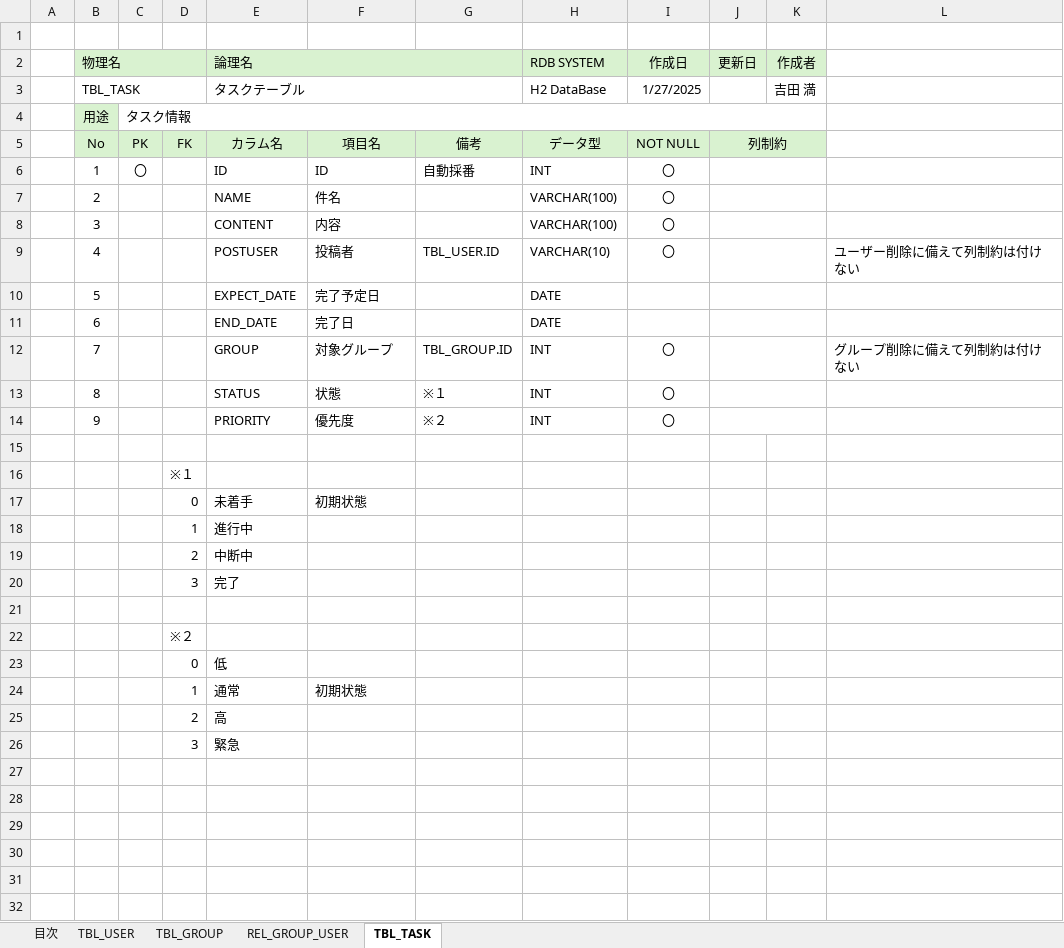
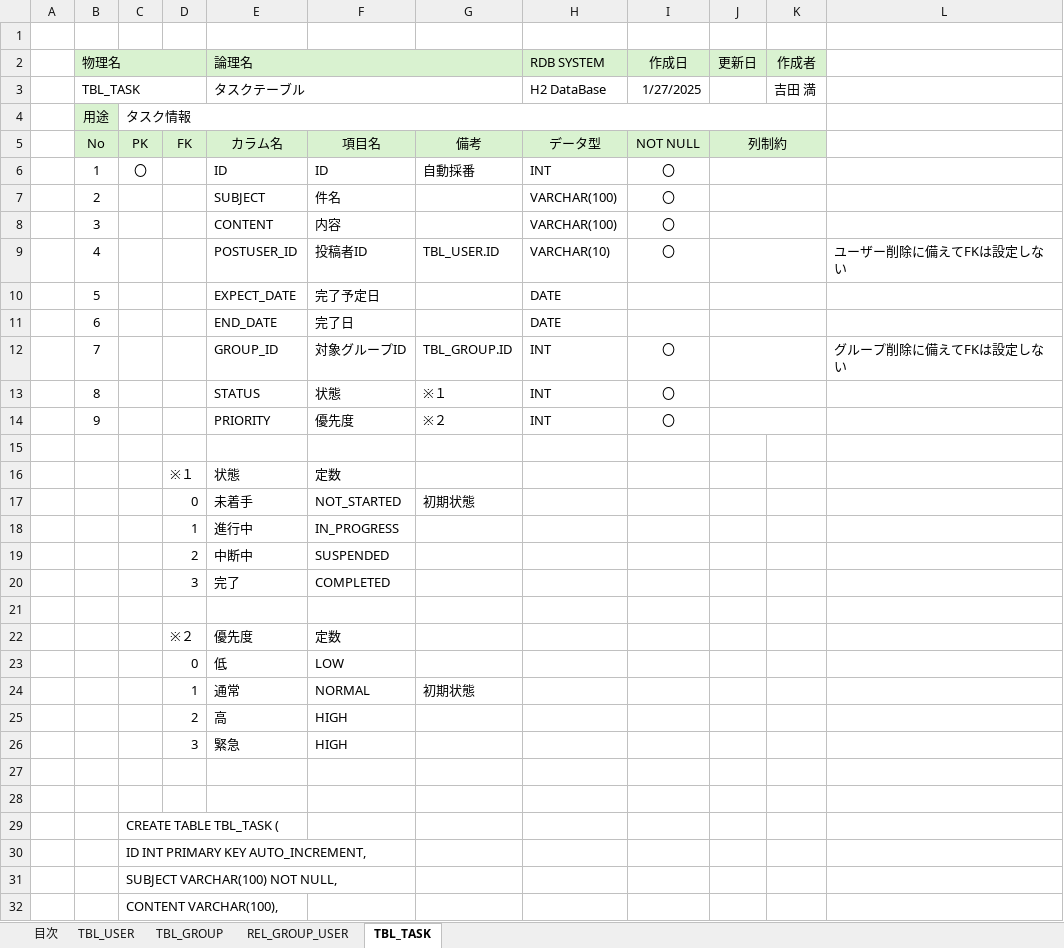
Before and after one commit to Yoshida-Mitsuru/taskmanage, an Excel workbook: テーブル定義書.xlsx, sheet TBL_TASK, drawn as a sheet; only a part is shown; values as stored, in another font and other column widths than the file's, no borders; removed rows and columns are numbered as before the commit, all else as after; the diff covers the shown part only; the diff names each change by its address in the sheet, - before the commit and + after, or states it on an @@ line.

```diff
--- a/テーブル定義書.xlsx (sheet TBL_TASK)
+++ b/テーブル定義書.xlsx (sheet TBL_TASK)
-E7 (論理名): NAME
+E7 (論理名): SUBJECT
-E9 (論理名): POSTUSER
+E9 (論理名): POSTUSER_ID
-F9: 投稿者
+F9: 投稿者ID
-L9: ユーザー削除に備えて列制約は付けない
+L9: ユーザー削除に備えてFKは設定しない
-E12 (論理名): GROUP
+E12 (論理名): GROUP_ID
-F12: 対象グループ
+F12: 対象グループID
-L12: グループ削除に備えて列制約は付けない
+L12: グループ削除に備えてFKは設定しない
-row 16:  |  |  | ※１
-row 17:  |  |  | 0 | 未着手 | 初期状態
+row 16:  |  |  | ※１ | 状態 | 定数
+row 17:  |  |  | 0 | 未着手 | NOT_STARTED | 初期状態
-F18: (empty)
+F18: IN_PROGRESS
-F19: (empty)
+F19: SUSPENDED
-F20: (empty)
+F20: COMPLETED
-row 22:  |  |  | ※２
+row 22:  |  |  | ※２ | 優先度 | 定数
-F23: (empty)
+F23: LOW
-F24: 初期状態
+F24: NORMAL
-G24: (empty)
+G24: 初期状態
-F25:F26: (empty)
+F25:F26: HIGH
+row 27: (empty)
+row 28: (empty)
+row 29:  |  | CREATE TABLE TBL_TASK (
+row 30:  |  | ID INT PRIMARY KEY AUTO_INCREMENT,
+row 31:  |  | SUBJECT VARCHAR(100) NOT NULL,
+row 32:  |  | CONTENT VARCHAR(100),
```
Also changed, not shown: 7 added rows elsewhere in this sheet, 5 other files.
